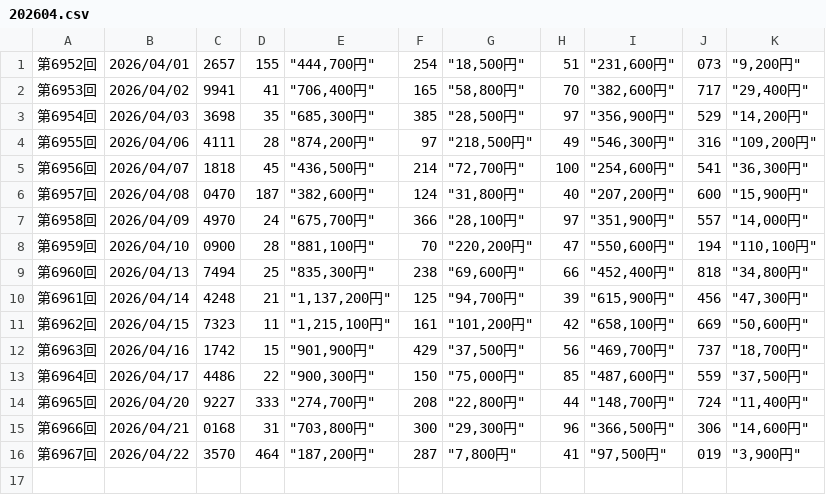
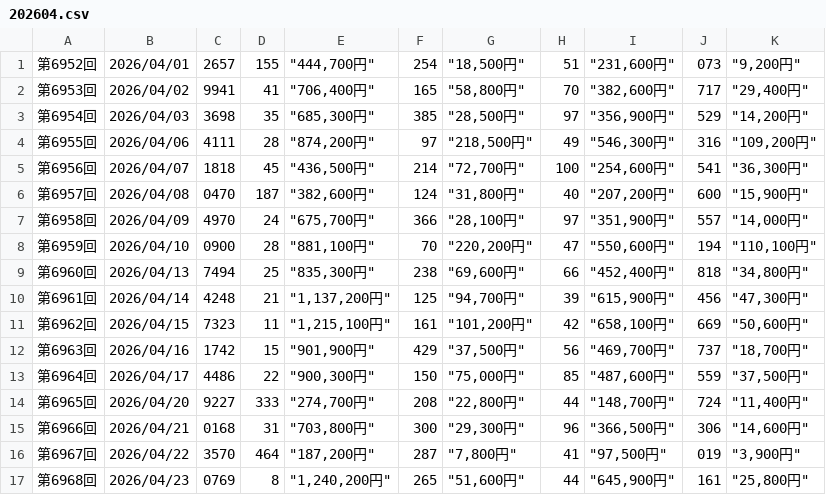
Before and after one commit to kubokawa-dev/million-pocket-orchestra, a CSV file: numbers4/202604.csv, drawn as a sheet.

```diff
--- a/numbers4/202604.csv
+++ b/numbers4/202604.csv
@@ -16 +16,2 @@
 第6967回,2026/04/22,3570,464,"""187,200円""",287,"""7,800円""",41,"""97,500円""",019,"""3,900円"""
+第6968回,2026/04/23,0769,8,"""1,240,200円""",265,"""51,600円""",44,"""645,900円""",161,"""25,800円"""
```
Also changed, not shown: 4 other files.
